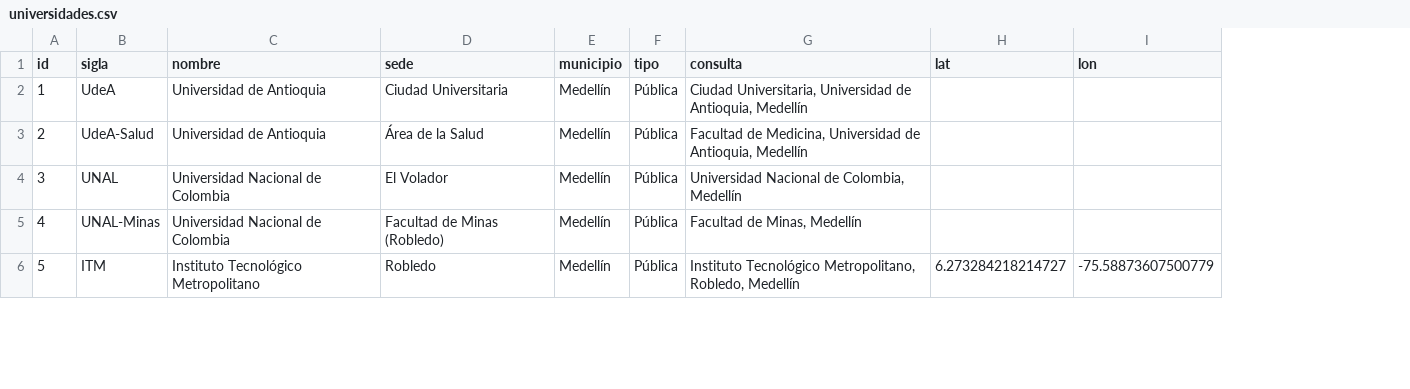
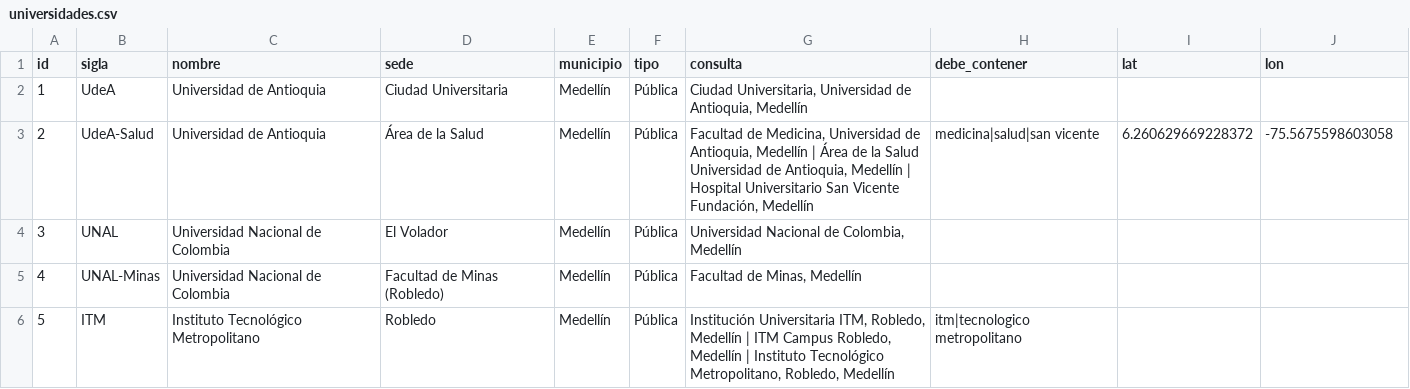
Before and after one commit to Mirep68/vivienda-estudiantil, a CSV file: config/universidades.csv, drawn as a sheet; only a part is shown; addresses are those after the commit; the diff covers the shown part only; the diff names each change by its address in the sheet, - before the commit and + after, or states it on an @@ line.

Commit message:
Enriquecimiento completo: ubicación, seguridad, universidades, Metro, parques y servicios

```diff
--- a/config/universidades.csv
+++ b/config/universidades.csv
+column H (debe_contener), rows 3-6: medicina|salud|san vicente |  |  | itm|tecnologico metropolitano
-G3 (consulta): …Antioquia, Medellín
+G3 (consulta): …Antioquia, Medellín | Área de la Salud Universidad de Antioquia, Medellín | Hospital Universitario San Vicente Fundación, Medellín
-I3 (lat): (empty)
+I3 (lat): 6.260629669228372
-J3 (lon): (empty)
+J3 (lon): -75.5675598603058
-G6 (consulta): Instituto Tecnológico…
+G6 (consulta): Institución Universitaria ITM, Robledo, Medellín | ITM Campus Robledo, Medellín | Instituto Tecnológico…
-I6 (lat): 6.273284218214727
+I6 (lat): (empty)
-J6 (lon): -75.58873607500779
+J6 (lon): (empty)
```
Also changed, not shown: 11 edited cells elsewhere in this file, data/reference/universidades.csv, reports/seguridad_unidades.csv, 15 other files.
